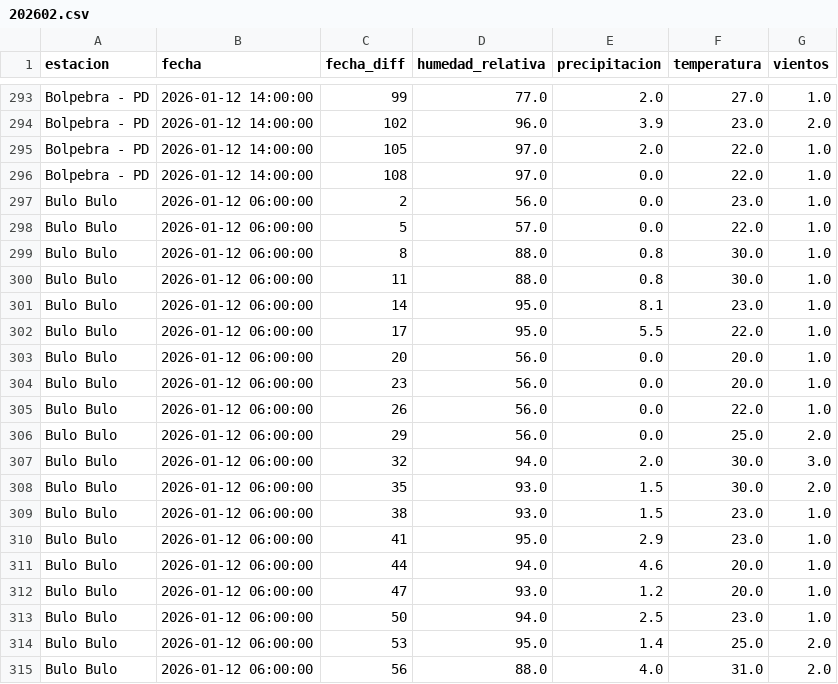
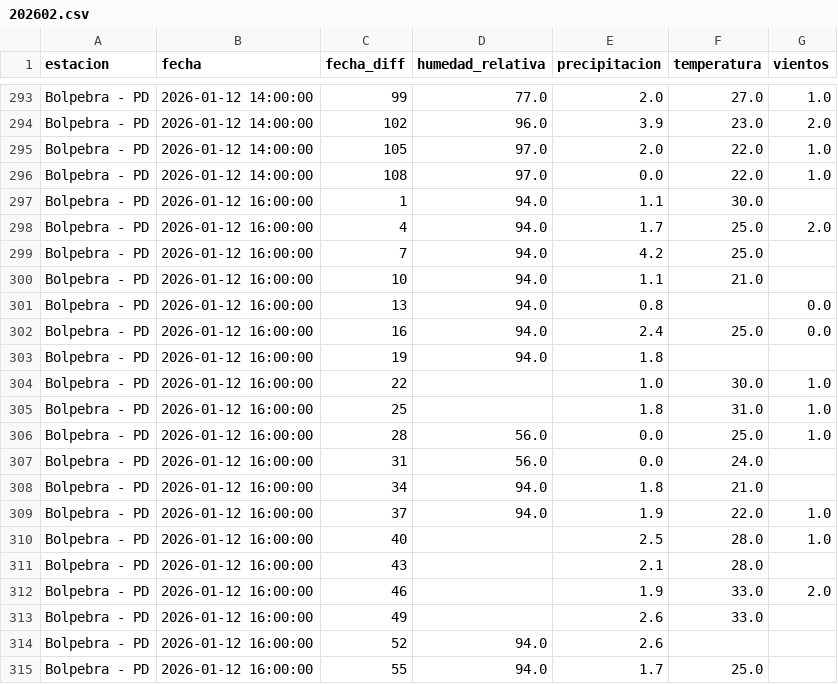
Before and after one commit to sociedatos/bo-meteorologia, a CSV file: data_forecast/2026/202602.csv, drawn as a sheet; only a part is shown, gaps mark what is left out; the shorter side is filled out with more unchanged rows; the diff covers the shown part only.

Commit message:
[ci] actualización forecasts senamhi

```diff
--- a/data_forecast/2026/202602.csv
+++ b/data_forecast/2026/202602.csv
@@ -296 +296,20 @@ Bolpebra - PD,2026-01-12 14:00:00,105,97.0,2.0,22.0,1.0
 Bolpebra - PD,2026-01-12 14:00:00,108,97.0,0.0,22.0,1.0
+Bolpebra - PD,2026-01-12 16:00:00,1,94.0,1.1,30.0,
+Bolpebra - PD,2026-01-12 16:00:00,4,94.0,1.7,25.0,2.0
+Bolpebra - PD,2026-01-12 16:00:00,7,94.0,4.2,25.0,
+Bolpebra - PD,2026-01-12 16:00:00,10,94.0,1.1,21.0,
+Bolpebra - PD,2026-01-12 16:00:00,13,94.0,0.8,,0.0
+Bolpebra - PD,2026-01-12 16:00:00,16,94.0,2.4,25.0,0.0
+Bolpebra - PD,2026-01-12 16:00:00,19,94.0,1.8,,
+Bolpebra - PD,2026-01-12 16:00:00,22,,1.0,30.0,1.0
+Bolpebra - PD,2026-01-12 16:00:00,25,,1.8,31.0,1.0
+Bolpebra - PD,2026-01-12 16:00:00,28,56.0,0.0,25.0,1.0
+Bolpebra - PD,2026-01-12 16:00:00,31,56.0,0.0,24.0,
+Bolpebra - PD,2026-01-12 16:00:00,34,94.0,1.8,21.0,
+Bolpebra - PD,2026-01-12 16:00:00,37,94.0,1.9,22.0,1.0
+Bolpebra - PD,2026-01-12 16:00:00,40,,2.5,28.0,1.0
+Bolpebra - PD,2026-01-12 16:00:00,43,,2.1,28.0,
+Bolpebra - PD,2026-01-12 16:00:00,46,,1.9,33.0,2.0
+Bolpebra - PD,2026-01-12 16:00:00,49,,2.6,33.0,
+Bolpebra - PD,2026-01-12 16:00:00,52,94.0,2.6,,
+Bolpebra - PD,2026-01-12 16:00:00,55,94.0,1.7,25.0,
```
Also changed, not shown: 14 added rows elsewhere in this file.
